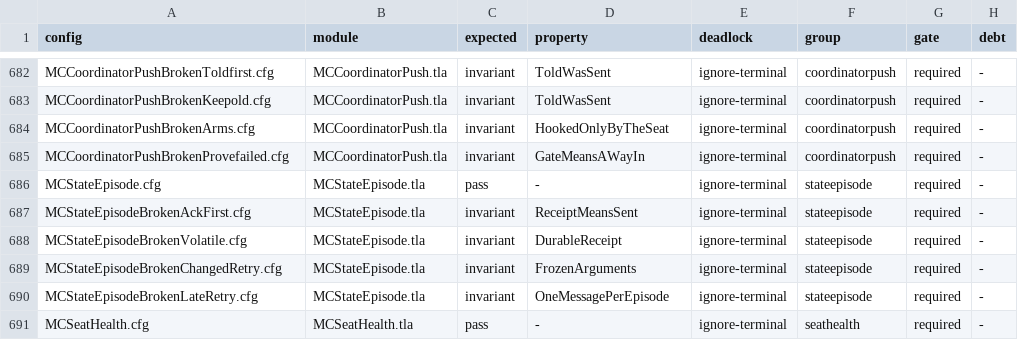
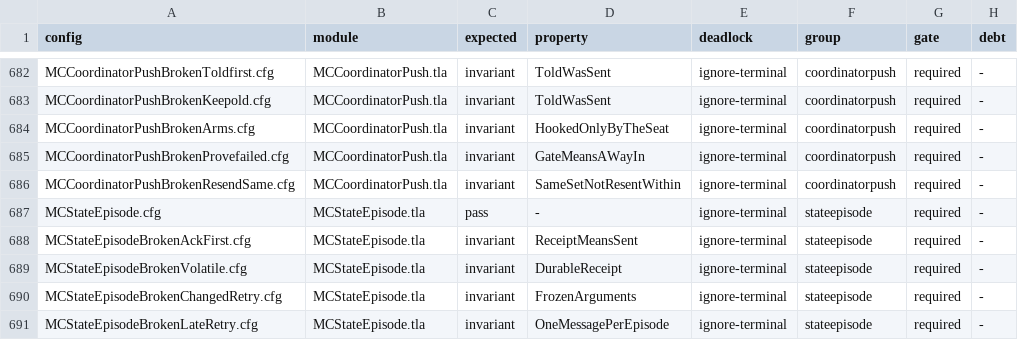
Before and after one commit to mas-bandwidth/nova-sprint, a TSV file: tla/CASES.tsv, drawn as a sheet; only a part is shown, gaps mark what is left out; the shorter side is filled out with more unchanged rows; the diff names each change by its address in the sheet, - before the commit and + after, or states it on an @@ line.

```diff
--- a/tla/CASES.tsv
+++ b/tla/CASES.tsv
+row 686: MCCoordinatorPushBrokenResendSame.cfg | MCCoordinatorPush.tla | invariant | SameSetNotResentWithin | ignore-terminal | coordinatorpush | required | -
```
Also changed, not shown: 12 other files.
